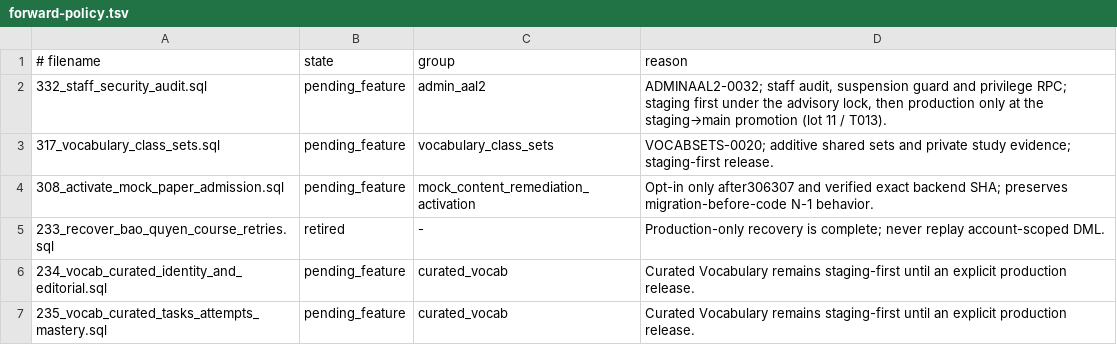
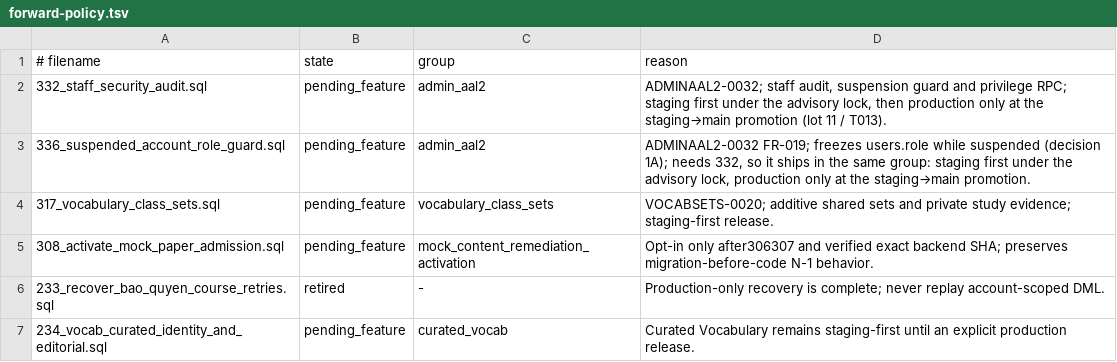
Before and after one commit to andyvinhtran1212-netizen/ielts-speaking-coach, a TSV file: backend/migrations/forward-policy.tsv, drawn as a sheet; only a part is shown; the shorter side is filled out with more unchanged rows; the diff names each change by its address in the sheet, - before the commit and + after, or states it on an @@ line.

```diff
--- a/backend/migrations/forward-policy.tsv
+++ b/backend/migrations/forward-policy.tsv
+row 3: 336_suspended_account_role_guard.sql | pending_feature | admin_aal2 | ADMINAAL2-0032 FR-019; freezes users.role while suspended (decision 1A); needs 332, so it ships in the same group: staging first under the advisory lock, production only at the staging→main promotion.
```
Also changed, not shown: 6 other files.
